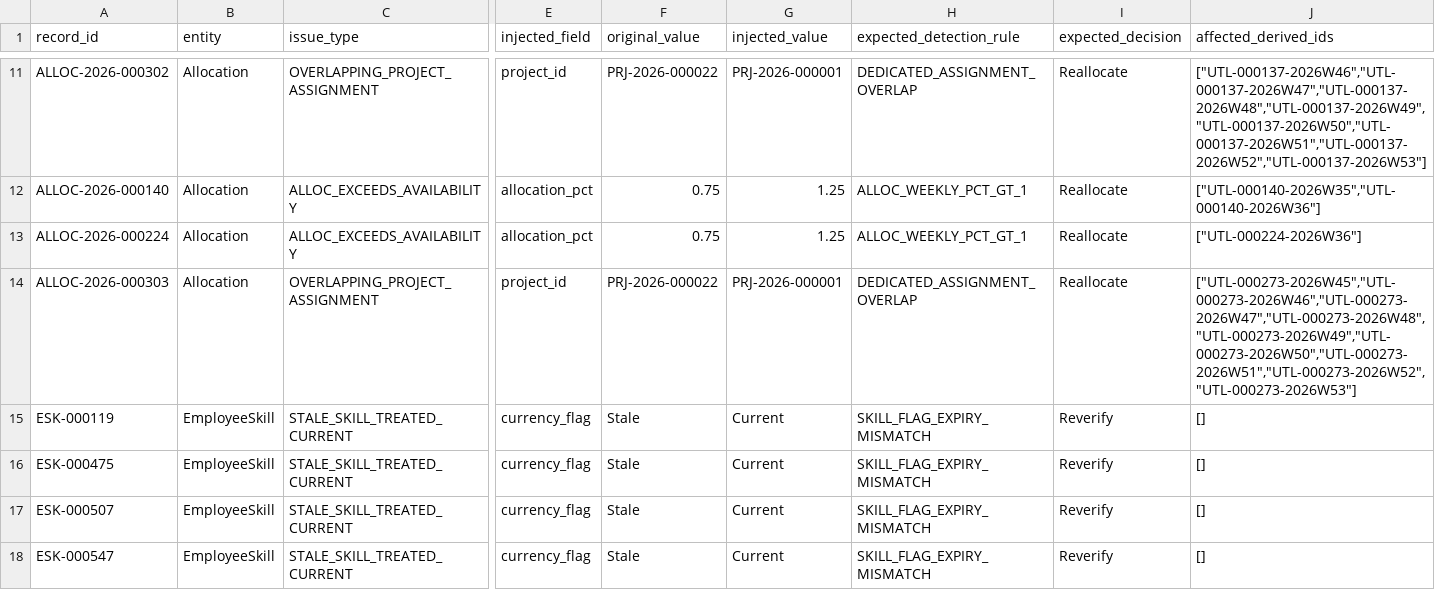
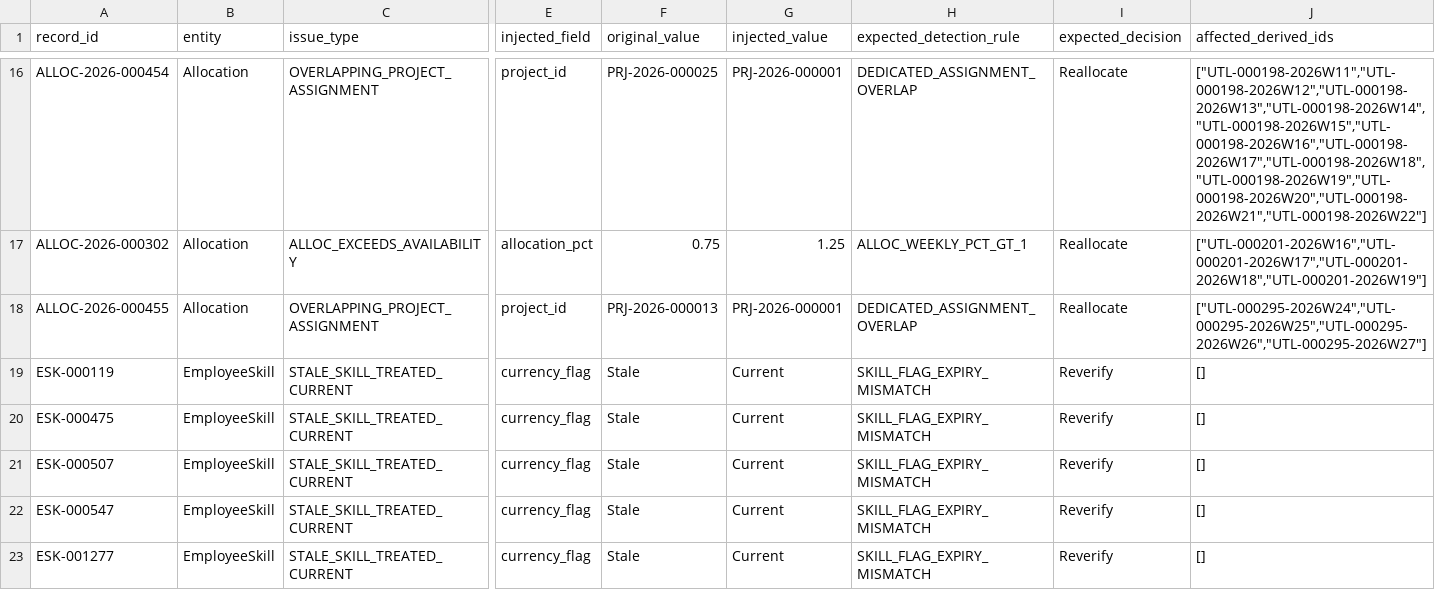
Before and after one commit to MaruturiAdithyaRuthvik/workforce-demand-forge, a CSV file: output/starter/ground_truth/ground_truth.csv, drawn as a sheet; only a part is shown, gaps mark what is left out; the shorter side is filled out with more unchanged rows; removed rows and columns are numbered as before the commit, all else as after; rows hold the shown columns only; the diff covers the shown part only; the diff names each change by its address in the sheet, - before the commit and + after, or states it on an @@ line.

```diff
--- a/output/starter/ground_truth/ground_truth.csv
+++ b/output/starter/ground_truth/ground_truth.csv
-A16 (record_id): ALLOC-2026-000302
+A16 (record_id): ALLOC-2026-000454
-F16 (original_value): PRJ-2026-000022
+F16 (original_value): PRJ-2026-000025
-J16 (affected_derived_ids): ["UTL-000137-2026W46","UTL-000137-2026W47","UTL-000137-2026W48","UTL-000137-2026W49","UTL-000137-2026W50","UTL-000137-2026W51","UTL-000137-2026W52","UTL-000137-2026W53"]
+J16 (affected_derived_ids): ["UTL-000198-2026W11","UTL-000198-2026W12","UTL-000198-2026W13","UTL-000198-2026W14","UTL-000198-2026W15","UTL-000198-2026W16","UTL-000198-2026W17","UTL-000198-2026W18","UTL-000198-2026W19","UTL-000198-2026W20","UTL-000198-2026W21","UTL-000198-2026W22"]
-A17 (record_id): ALLOC-2026-000140
+A17 (record_id): ALLOC-2026-000302
-J17 (affected_derived_ids): ["UTL-000140-2026W35","UTL-000140-2026W36"]
+J17 (affected_derived_ids): ["UTL-000201-2026W16","UTL-000201-2026W17","UTL-000201-2026W18","UTL-000201-2026W19"]
-row 13: ALLOC-2026-000224 | Allocation | ALLOC_EXCEEDS_AVAILABILITY | allocation_pct | 0.75 | 1.25 | ALLOC_WEEKLY_PCT_GT_1 | Reallocate | ["UTL-000224-2026W36"]
-A18 (record_id): ALLOC-2026-000303
+A18 (record_id): ALLOC-2026-000455
-F18 (original_value): PRJ-2026-000022
+F18 (original_value): PRJ-2026-000013
-J18 (affected_derived_ids): ["UTL-000273-2026W45","UTL-000273-2026W46","UTL-000273-2026W47","UTL-000273-2026W48","UTL-000273-2026W49","UTL-000273-2026W50","UTL-000273-2026W51","UTL-000273-2026W52","UTL-000273-2026W53"]
+J18 (affected_derived_ids): ["UTL-000295-2026W24","UTL-000295-2026W25","UTL-000295-2026W26","UTL-000295-2026W27"]
```
Also changed, not shown: 5 added rows and 26 edited cells elsewhere in this file, output/starter/availability.csv, output/starter/detections.csv, 40 other files.
